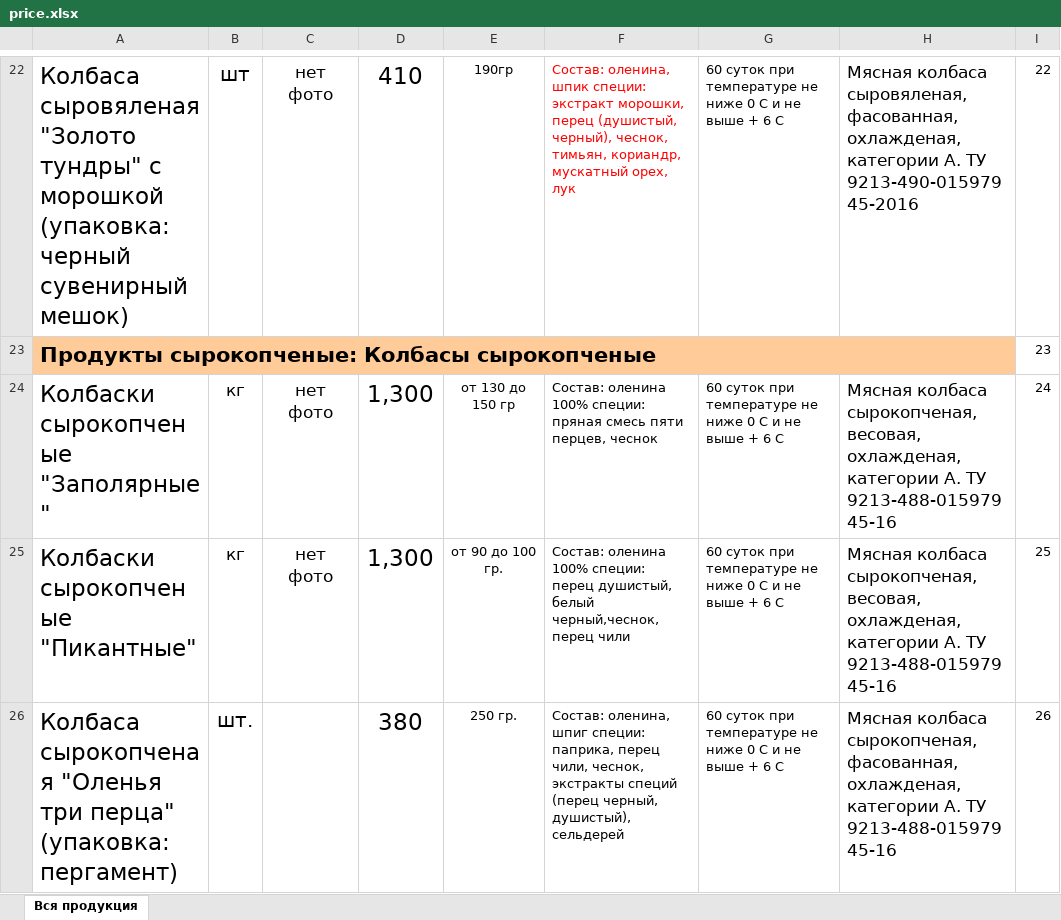
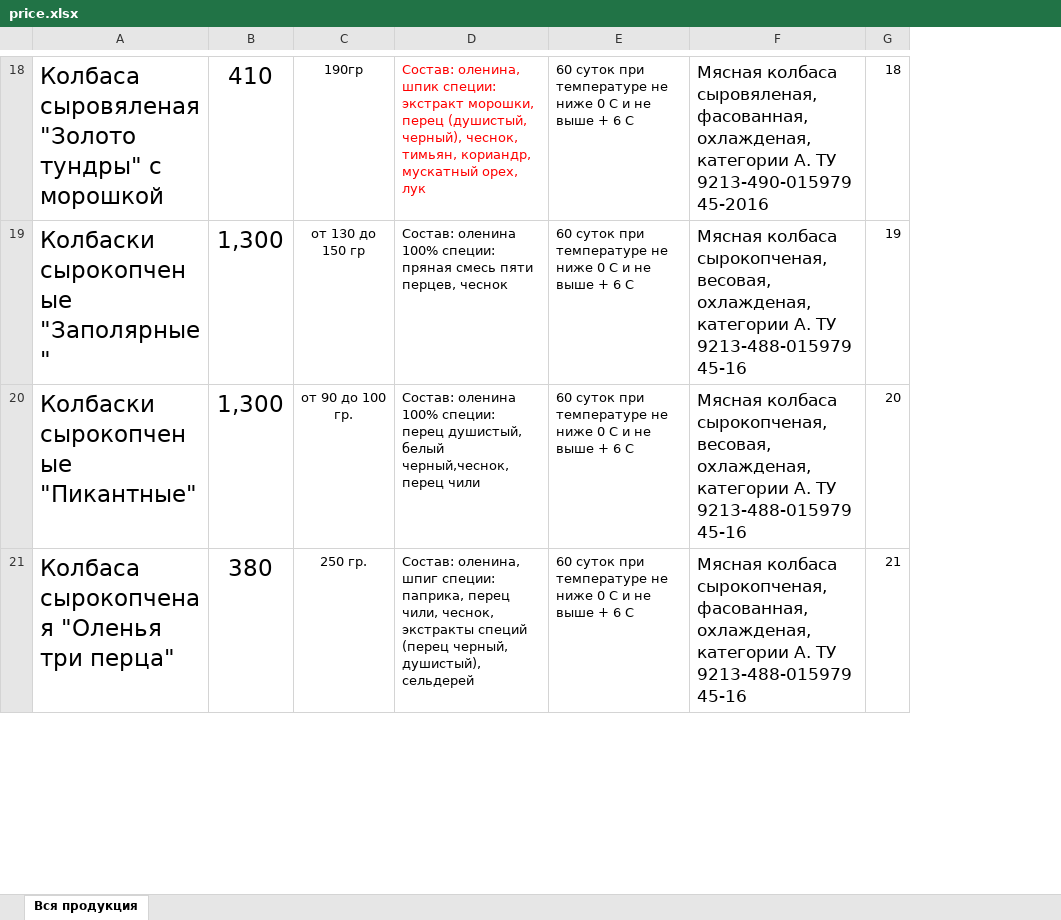
Before and after one commit to mishkintsevm/ecompetpr, an Excel workbook: backend/init_data/price.xlsx, sheet Вся продукция, drawn as a sheet; only a part is shown, gaps mark what is left out; values as stored, in another font and other column widths than the file's, no borders; removed rows and columns are numbered as before the commit, all else as after; the diff covers the shown part only; the diff names each change by its address in the sheet, - before the commit and + after, or states it on an @@ line.

Commit message:
db categories and products from excel file loaded

```diff
--- a/backend/init_data/price.xlsx (sheet Вся продукция)
+++ b/backend/init_data/price.xlsx (sheet Вся продукция)
-column B, row 22: шт; rows 24-26: кг | кг | шт.
-column C, row 22: нет фото; rows 24-25: нет фото | нет фото
-A18: …с морошкой (упаковка: черный сувенирный мешок)
+A18: …с морошкой
-G18: 22
+G18: 18
-row 23: Продукты сырокопченые: Колбасы сырокопченые |  |  |  |  |  |  |  | 23
-G19: 24
+G19: 19
-G20: 25
+G20: 20
-A21: …три перца" (упаковка: пергамент)
+A21: …три перца"
-G21: 26
+G21: 21
```
Also changed, not shown: 31 removed rows and 79 edited cells elsewhere in this sheet, hidden cells, 2 other files.
